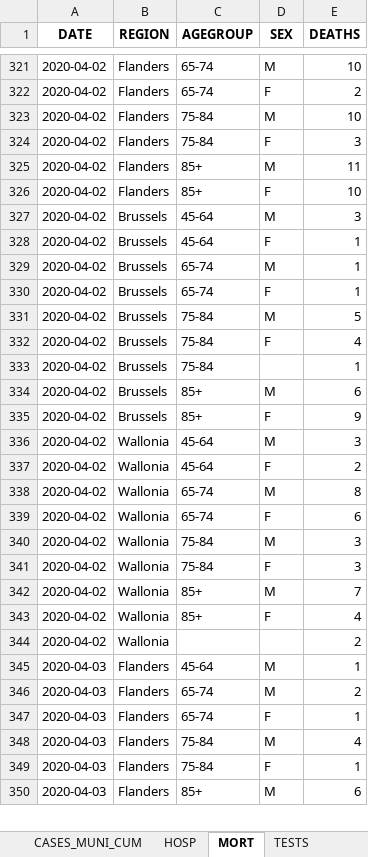
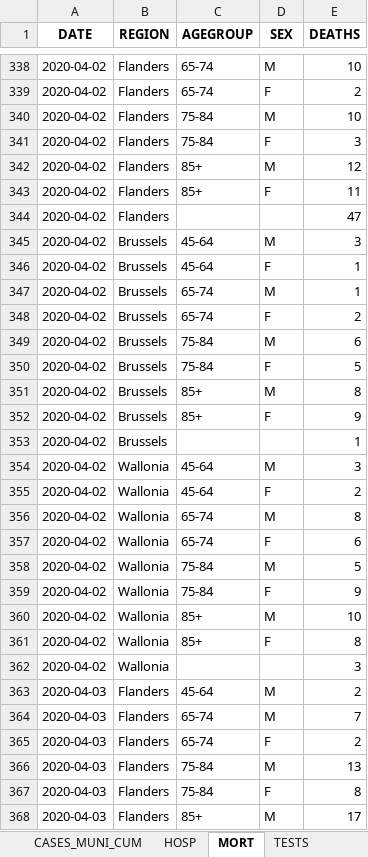
Before and after one commit to Phrytes/COVID19_Sciensano_Belgium, an Excel workbook: Raw/COVID19BE_Source.xlsx, sheet MORT, drawn as a sheet; only a part is shown, gaps mark what is left out; values as stored, in another font and other column widths than the file's, no borders; removed rows and columns are numbered as before the commit, all else as after; the diff covers the shown part only; the diff names each change by its address in the sheet, - before the commit and + after, or states it on an @@ line.

```diff
--- a/Raw/COVID19BE_Source.xlsx (sheet MORT)
+++ b/Raw/COVID19BE_Source.xlsx (sheet MORT)
-E342 (DEATHS): 11
+E342 (DEATHS): 12
-E343 (DEATHS): 10
+E343 (DEATHS): 11
+row 344: 2020-04-02 | Flanders |  |  | 47
-E348 (DEATHS): 1
+E348 (DEATHS): 2
-E349 (DEATHS): 5
+E349 (DEATHS): 6
-E350 (DEATHS): 4
+E350 (DEATHS): 5
-row 333: 2020-04-02 | Brussels | 75-84 |  | 1
-E351 (DEATHS): 6
+E351 (DEATHS): 8
+row 353: 2020-04-02 | Brussels |  |  | 1
-E358 (DEATHS): 3
+E358 (DEATHS): 5
-E359 (DEATHS): 3
+E359 (DEATHS): 9
-E360 (DEATHS): 7
+E360 (DEATHS): 10
-E361 (DEATHS): 4
+E361 (DEATHS): 8
-E362 (DEATHS): 2
+E362 (DEATHS): 3
-E363 (DEATHS): 1
+E363 (DEATHS): 2
-E364 (DEATHS): 2
+E364 (DEATHS): 7
-E365 (DEATHS): 1
+E365 (DEATHS): 2
-E366 (DEATHS): 4
+E366 (DEATHS): 13
-E367 (DEATHS): 1
+E367 (DEATHS): 8
-E368 (DEATHS): 6
+E368 (DEATHS): 17
```
Also changed, not shown: 204 added rows, 4 removed rows and 65 edited cells elsewhere in this sheet, sheet CASES_MUNI, sheet CASES_AGESEX, sheet HOSP, sheet CASES_MUNI_CUM, sheet TESTS.
